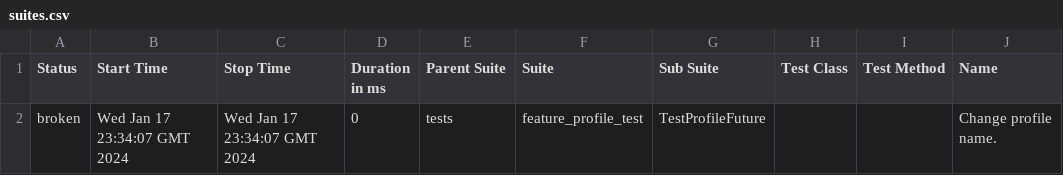
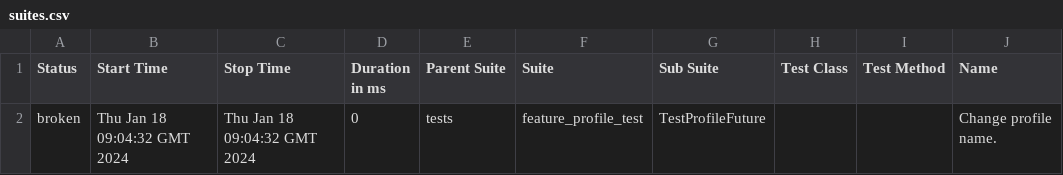
Before and after one commit to krava0407/test_selen_docker, a CSV file: data/suites.csv, drawn as a sheet; only a part is shown; the diff names each change by its address in the sheet, - before the commit and + after, or states it on an @@ line.

Commit message:
Deploying to gh-pages from @ krava0407/test_selen_docker@60ef58da6d61a0ea74a3db925071dd78f8ab5bc8 🚀

```diff
--- a/data/suites.csv
+++ b/data/suites.csv
-B2 (Start Time): Wed Jan 17 23:34:07 GMT 2024
+B2 (Start Time): Thu Jan 18 09:04:32 GMT 2024
-C2 (Stop Time): Wed Jan 17 23:34:07 GMT 2024
+C2 (Stop Time): Thu Jan 18 09:04:32 GMT 2024
```
Also changed, not shown: 21 other files.
